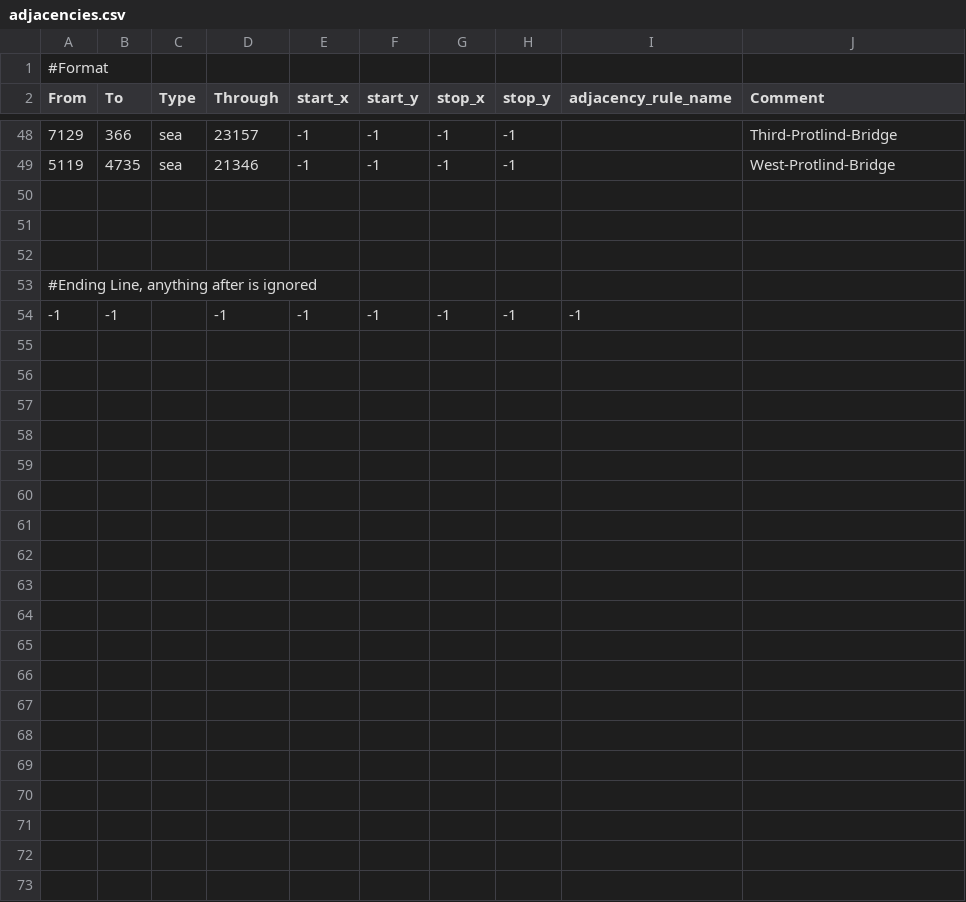
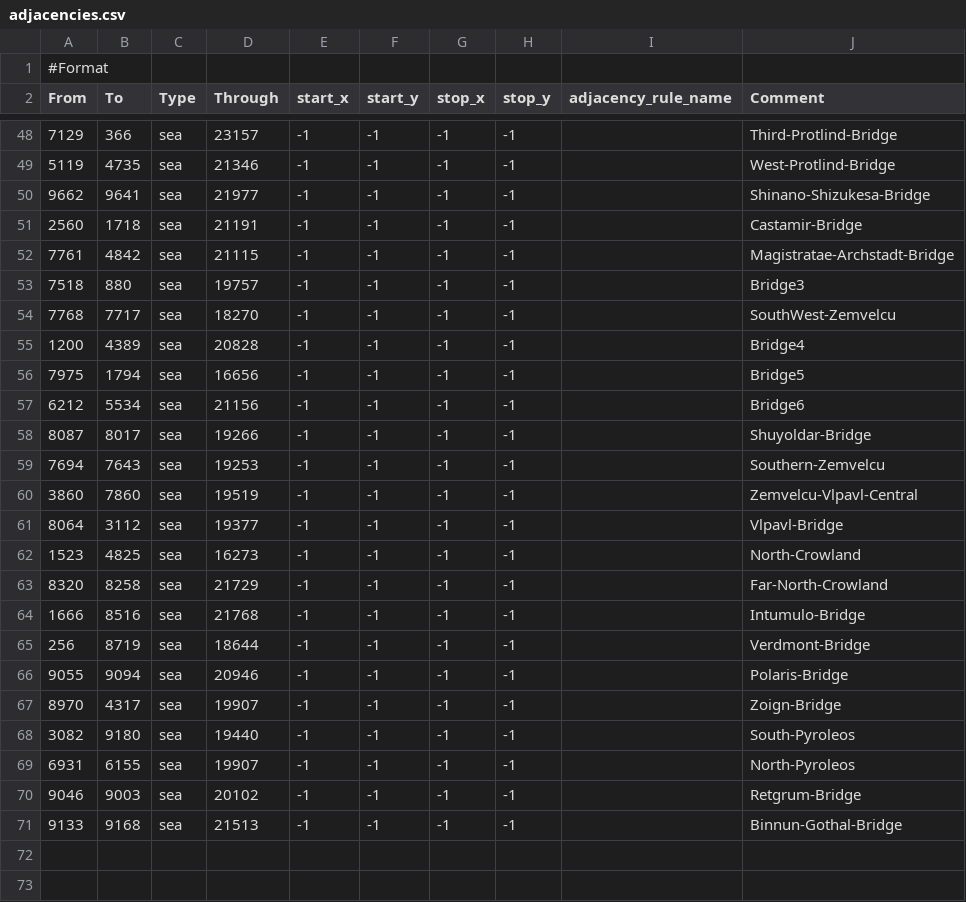
Before and after one commit to brainstormkid/Hearts-of-Abexilas, a CSV file: map/adjacencies.csv, drawn as a sheet; only a part is shown, gaps mark what is left out; the shorter side is filled out with more unchanged rows.

```diff
--- a/map/adjacencies.csv
+++ b/map/adjacencies.csv
@@ -49,2 +49,24 @@ From;To;Type;Through;start_x;start_y;stop_x;stop_y;adjacency_rule_name;Comment
 5119;4735;sea;21346;-1;-1;-1;-1;;West-Protlind-Bridge
+9662;9641;sea;21977;-1;-1;-1;-1;;Shinano-Shizukesa-Bridge
+2560;1718;sea;21191;-1;-1;-1;-1;;Castamir-Bridge
+7761;4842;sea;21115;-1;-1;-1;-1;;Magistratae-Archstadt-Bridge
+7518;880;sea;19757;-1;-1;-1;-1;;Bridge3
+7768;7717;sea;18270;-1;-1;-1;-1;;SouthWest-Zemvelcu
+1200;4389;sea;20828;-1;-1;-1;-1;;Bridge4
+7975;1794;sea;16656;-1;-1;-1;-1;;Bridge5
+6212;5534;sea;21156;-1;-1;-1;-1;;Bridge6
+8087;8017;sea;19266;-1;-1;-1;-1;;Shuyoldar-Bridge
+7694;7643;sea;19253;-1;-1;-1;-1;;Southern-Zemvelcu
+3860;7860;sea;19519;-1;-1;-1;-1;;Zemvelcu-Vlpavl-Central
+8064;3112;sea;19377;-1;-1;-1;-1;;Vlpavl-Bridge
+1523;4825;sea;16273;-1;-1;-1;-1;;North-Crowland
+8320;8258;sea;21729;-1;-1;-1;-1;;Far-North-Crowland
+1666;8516;sea;21768;-1;-1;-1;-1;;Intumulo-Bridge
+256;8719;sea;18644;-1;-1;-1;-1;;Verdmont-Bridge
+9055;9094;sea;20946;-1;-1;-1;-1;;Polaris-Bridge
+8970;4317;sea;19907;-1;-1;-1;-1;;Zoign-Bridge
+3082;9180;sea;19440;-1;-1;-1;-1;;South-Pyroleos
+6931;6155;sea;19907;-1;-1;-1;-1;;North-Pyroleos
+9046;9003;sea;20102;-1;-1;-1;-1;;Retgrum-Bridge
+9133;9168;sea;21513;-1;-1;-1;-1;;Binnun-Gothal-Bridge
 ;;;;;;;;;
```
Also changed, not shown: 3 other files.
